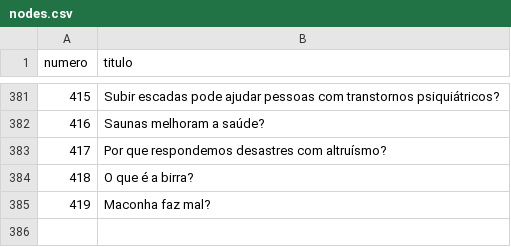
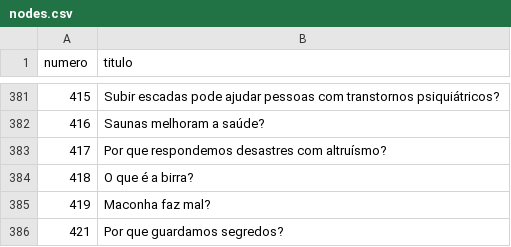
Before and after one commit to PatrickNatan/naruhodo_graph, a CSV file: data/nodes.csv, drawn as a sheet; only a part is shown, gaps mark what is left out; the diff names each change by its address in the sheet, - before the commit and + after, or states it on an @@ line.

```diff
--- a/data/nodes.csv
+++ b/data/nodes.csv
+row 386: 421 | Por que guardamos segredos?
```
Also changed, not shown: data/edges.csv, data/nodes.tsv, 2 other files.
